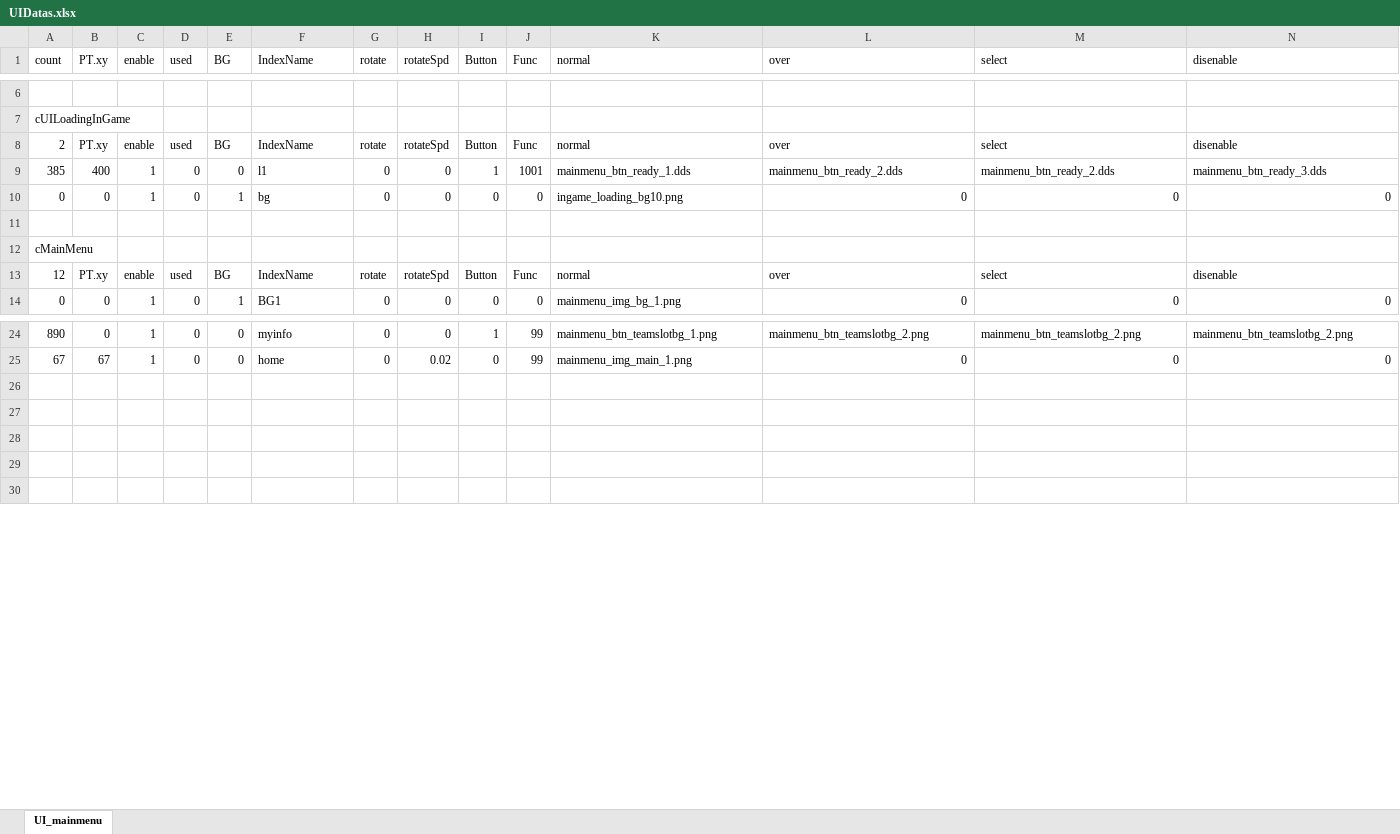
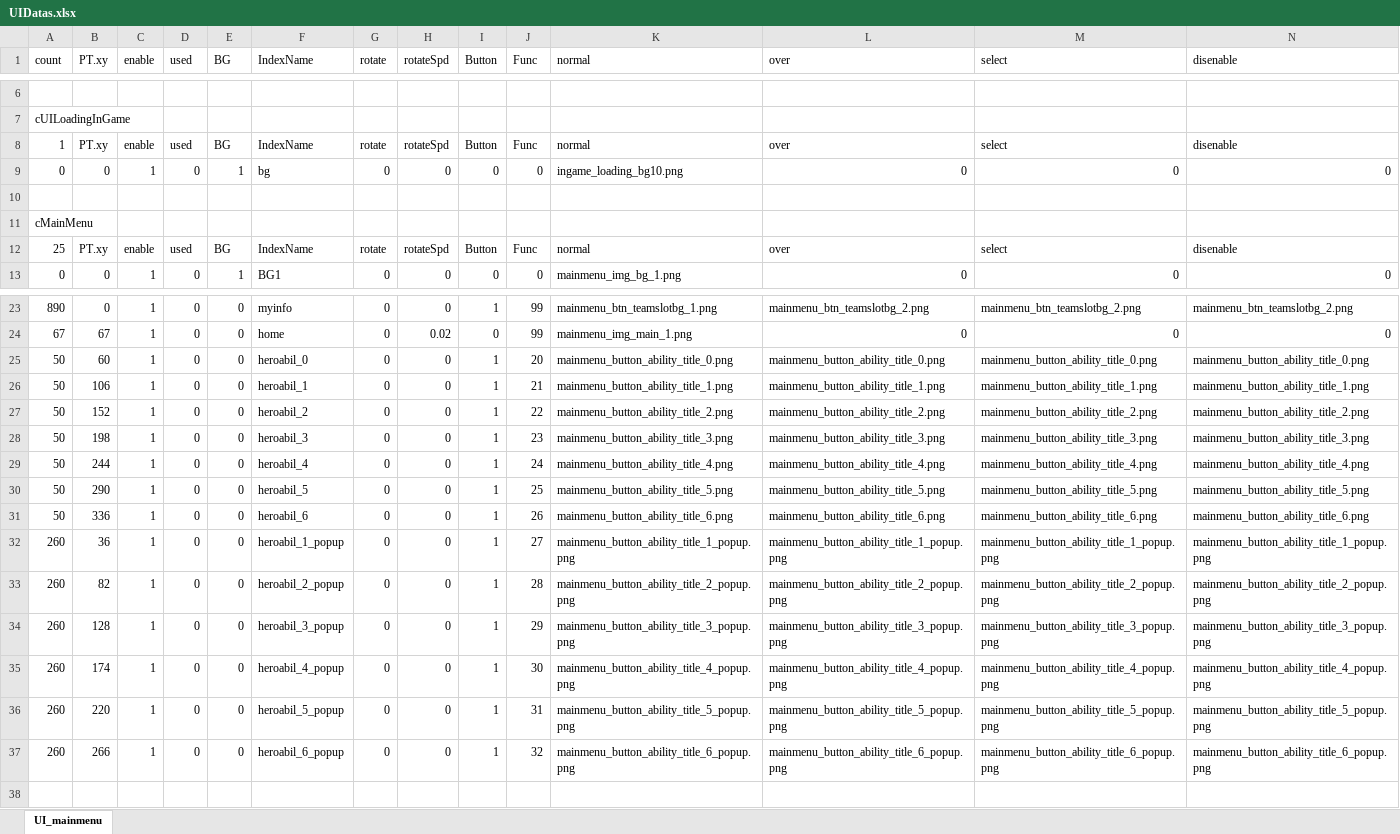
Before and after one commit to JungHm/HOSportfolio, an Excel workbook: 4Dollor/D3DX_Base/UI/UIDatas.xlsx, sheet UI_mainmenu, drawn as a sheet; only a part is shown, gaps mark what is left out; values as stored, in another font and other column widths than the file's, no borders; removed rows and columns are numbered as before the commit, all else as after; the diff names each change by its address in the sheet, - before the commit and + after, or states it on an @@ line.

```diff
--- a/4Dollor/D3DX_Base/UI/UIDatas.xlsx (sheet UI_mainmenu)
+++ b/4Dollor/D3DX_Base/UI/UIDatas.xlsx (sheet UI_mainmenu)
-A8 (count): 2
+A8 (count): 1
-row 9: 385 | 400 | 1 | 0 | 0 | l1 | 0 | 0 | 1 | 1001 | mainmenu_btn_ready_1.dds | mainmenu_btn_ready_2.dds | mainmenu_btn_ready_2.dds | mainmenu_btn_ready_3.dds
-A12 (count): 12
+A12 (count): 25
-row 25: (empty)
+row 25: 50 | 60 | 1 | 0 | 0 | heroabil_0 | 0 | 0 | 1 | 20 | mainmenu_button_ability_title_0.png | mainmenu_button_ability_title_0.png | mainmenu_button_ability_title_0.png | mainmenu_button_ability_title_0.png
-row 26: (empty)
+row 26: 50 | 106 | 1 | 0 | 0 | heroabil_1 | 0 | 0 | 1 | 21 | mainmenu_button_ability_title_1.png | mainmenu_button_ability_title_1.png | mainmenu_button_ability_title_1.png | mainmenu_button_ability_title_1.png
-row 27: (empty)
+row 27: 50 | 152 | 1 | 0 | 0 | heroabil_2 | 0 | 0 | 1 | 22 | mainmenu_button_ability_title_2.png | mainmenu_button_ability_title_2.png | mainmenu_button_ability_title_2.png | mainmenu_button_ability_title_2.png
-row 28: (empty)
+row 28: 50 | 198 | 1 | 0 | 0 | heroabil_3 | 0 | 0 | 1 | 23 | mainmenu_button_ability_title_3.png | mainmenu_button_ability_title_3.png | mainmenu_button_ability_title_3.png | mainmenu_button_ability_title_3.png
+row 29: 50 | 244 | 1 | 0 | 0 | heroabil_4 | 0 | 0 | 1 | 24 | mainmenu_button_ability_title_4.png | mainmenu_button_ability_title_4.png | mainmenu_button_ability_title_4.png | mainmenu_button_ability_title_4.png
+row 30: 50 | 290 | 1 | 0 | 0 | heroabil_5 | 0 | 0 | 1 | 25 | mainmenu_button_ability_title_5.png | mainmenu_button_ability_title_5.png | mainmenu_button_ability_title_5.png | mainmenu_button_ability_title_5.png
+row 31: 50 | 336 | 1 | 0 | 0 | heroabil_6 | 0 | 0 | 1 | 26 | mainmenu_button_ability_title_6.png | mainmenu_button_ability_title_6.png | mainmenu_button_ability_title_6.png | mainmenu_button_ability_title_6.png
+row 32: 260 | 36 | 1 | 0 | 0 | heroabil_1_popup | 0 | 0 | 1 | 27 | mainmenu_button_ability_title_1_popup.png | mainmenu_button_ability_title_1_popup.png | mainmenu_button_ability_title_1_popup.png | mainmenu_button_ability_title_1_popup.png
+row 33: 260 | 82 | 1 | 0 | 0 | heroabil_2_popup | 0 | 0 | 1 | 28 | mainmenu_button_ability_title_2_popup.png | mainmenu_button_ability_title_2_popup.png | mainmenu_button_ability_title_2_popup.png | mainmenu_button_ability_title_2_popup.png
+row 34: 260 | 128 | 1 | 0 | 0 | heroabil_3_popup | 0 | 0 | 1 | 29 | mainmenu_button_ability_title_3_popup.png | mainmenu_button_ability_title_3_popup.png | mainmenu_button_ability_title_3_popup.png | mainmenu_button_ability_title_3_popup.png
+row 35: 260 | 174 | 1 | 0 | 0 | heroabil_4_popup | 0 | 0 | 1 | 30 | mainmenu_button_ability_title_4_popup.png | mainmenu_button_ability_title_4_popup.png | mainmenu_button_ability_title_4_popup.png | mainmenu_button_ability_title_4_popup.png
+row 36: 260 | 220 | 1 | 0 | 0 | heroabil_5_popup | 0 | 0 | 1 | 31 | mainmenu_button_ability_title_5_popup.png | mainmenu_button_ability_title_5_popup.png | mainmenu_button_ability_title_5_popup.png | mainmenu_button_ability_title_5_popup.png
+row 37: 260 | 266 | 1 | 0 | 0 | heroabil_6_popup | 0 | 0 | 1 | 32 | mainmenu_button_ability_title_6_popup.png | mainmenu_button_ability_title_6_popup.png | mainmenu_button_ability_title_6_popup.png | mainmenu_button_ability_title_6_popup.png
```
Also changed, not shown: formulas that keep their value, 41 other files.
